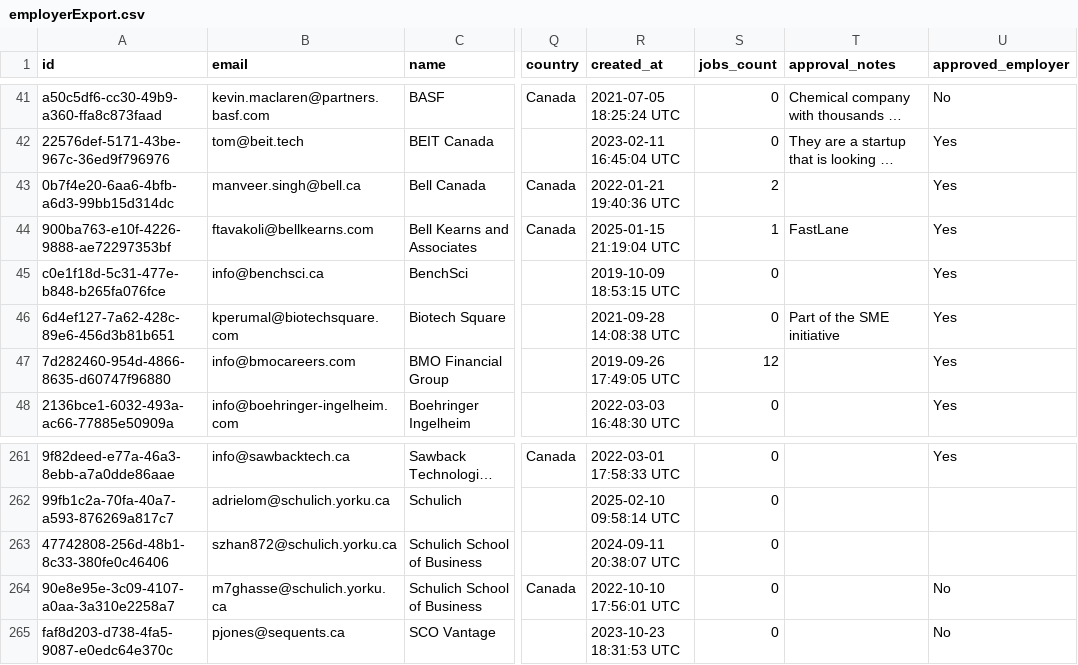
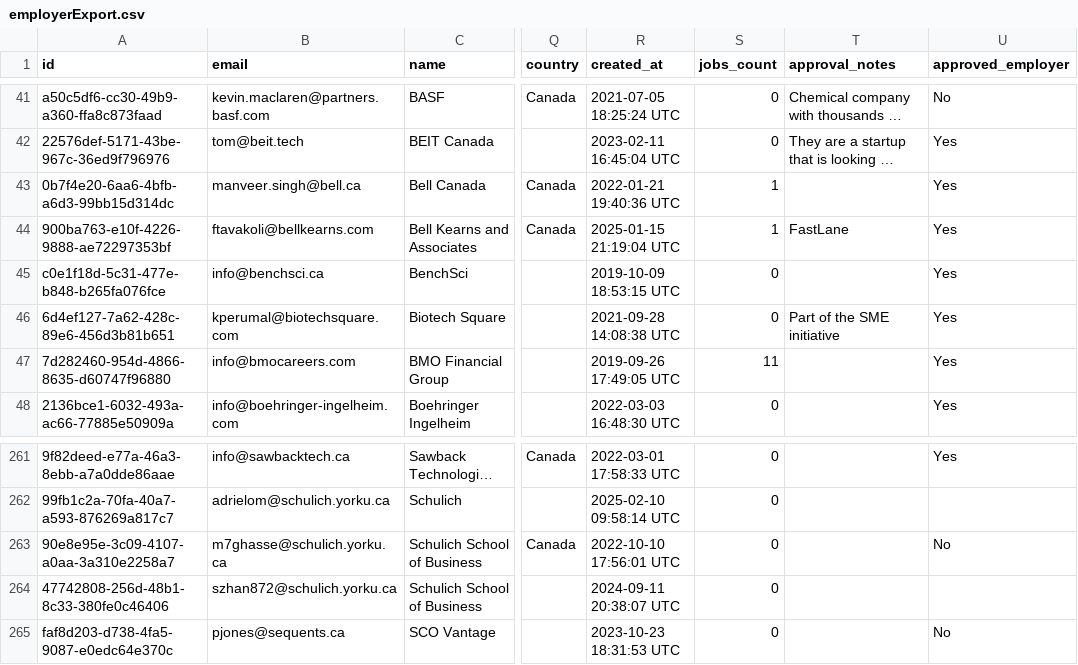
Before and after one commit to VectorInstitute/Vector-Jobboard, a CSV file: employerExport.csv, drawn as a sheet; only a part is shown, gaps mark what is left out; long unchanged cells end in …; the diff names each change by its address in the sheet, - before the commit and + after, or states it on an @@ line.

Commit message:
Update job export

```diff
--- a/employerExport.csv
+++ b/employerExport.csv
-S43 (jobs_count): 2
+S43 (jobs_count): 1
-S47 (jobs_count): 12
+S47 (jobs_count): 11
@@ row 264 moved to row 263: 90e8e95e-3c09-4107-a0aa-3a310e2258a7 @@
```
